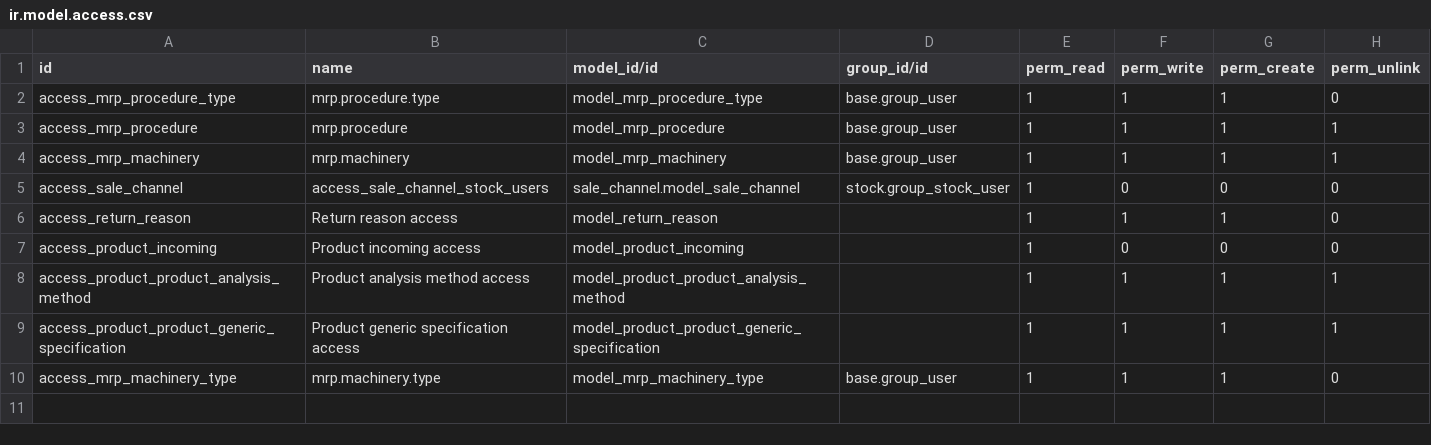
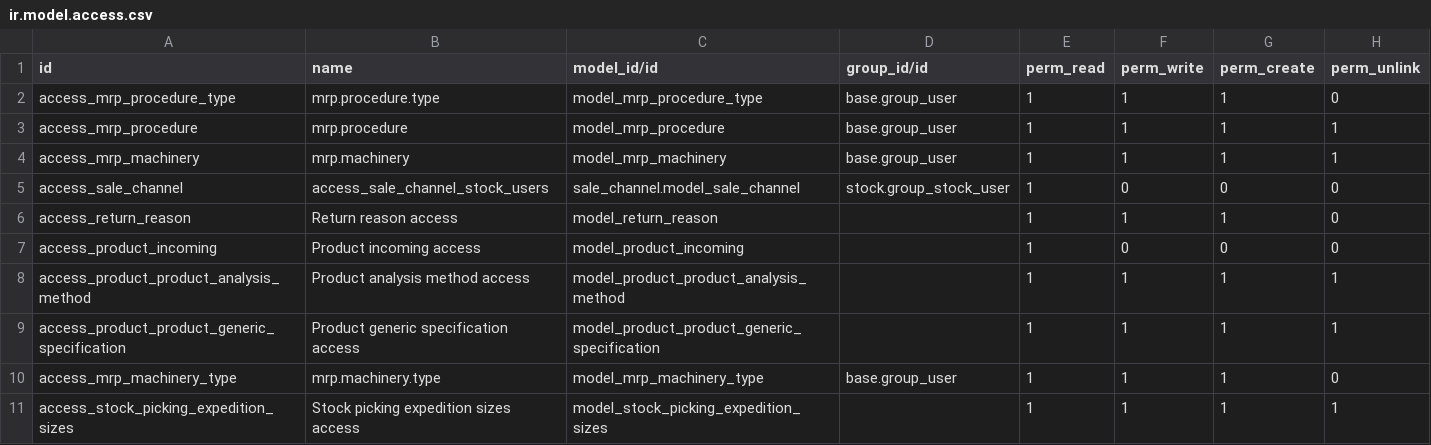
Before and after one commit to Pexego/PXGO_00064_2014_PHA, a CSV file: project-addons/custom_views/security/ir.model.access.csv, drawn as a sheet.

```diff
--- a/project-addons/custom_views/security/ir.model.access.csv
+++ b/project-addons/custom_views/security/ir.model.access.csv
@@ -10 +10,2 @@ access_product_product_generic_specification,Product generic specification acces
 access_mrp_machinery_type,mrp.machinery.type,model_mrp_machinery_type,base.group_user,1,1,1,0
+access_stock_picking_expedition_sizes,Stock picking expedition sizes access,model_stock_picking_expedition_sizes,,1,1,1,1
```
Also changed, not shown: 5 other files.
